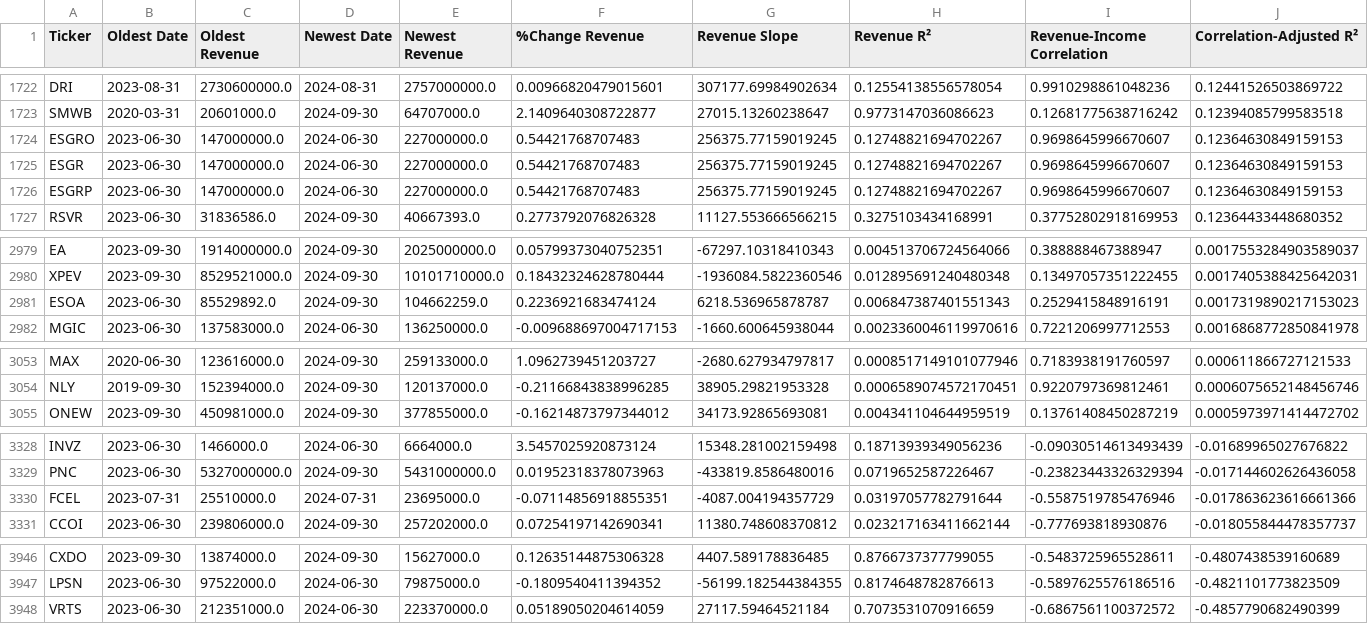
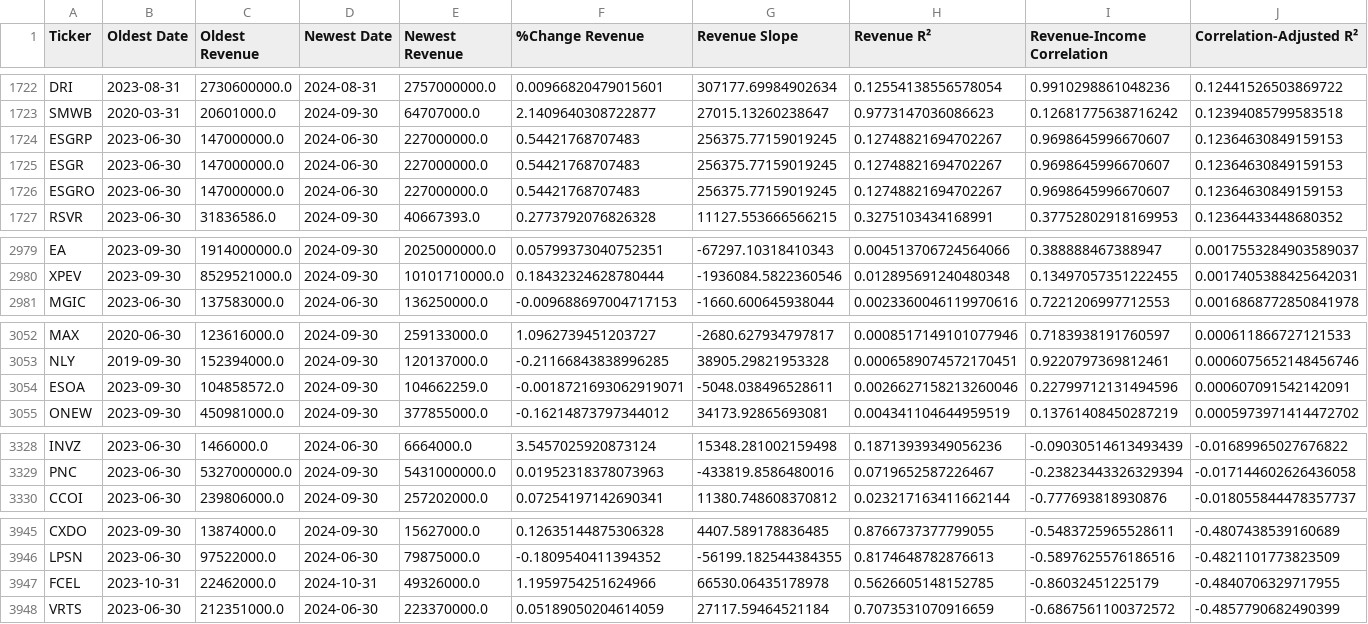
Before and after one commit to dparedesi/Call-Options-values, a CSV file: financials_summary.csv, drawn as a sheet; only a part is shown, gaps mark what is left out; removed rows and columns are numbered as before the commit, all else as after; rows hold the shown columns only; the diff covers the shown part only; the diff names each change by its address in the sheet, - before the commit and + after, or states it on an @@ line.

```diff
--- a/financials_summary.csv
+++ b/financials_summary.csv
@@ row 1724 moved to row 1726: ESGRO @@
-row 2981: ESOA | 2023-06-30 | 85529892.0 | 2024-09-30 | 104662259.0 | 0.2236921683474124 | 6218.536965878787 | 0.006847387401551343 | 0.2529415848916191 | 0.0017319890217153023
+row 3054: ESOA | 2023-09-30 | 104858572.0 | 2024-09-30 | 104662259.0 | -0.0018721693062919071 | -5048.038496528611 | 0.0026627158213260046 | 0.22799712131494596 | 0.000607091542142091
-row 3330: FCEL | 2023-07-31 | 25510000.0 | 2024-07-31 | 23695000.0 | -0.07114856918855351 | -4087.004194357729 | 0.03197057782791644 | -0.5587519785476946 | -0.017863623616661366
+row 3947: FCEL | 2023-10-31 | 22462000.0 | 2024-10-31 | 49326000.0 | 1.1959754251624966 | 66530.06435178978 | 0.5626605148152785 | -0.86032451225179 | -0.4840706329717955
```
Also changed, not shown: 6 added rows, 6 removed rows and 17 moved rows elsewhere in this file, financials-historical.csv.
